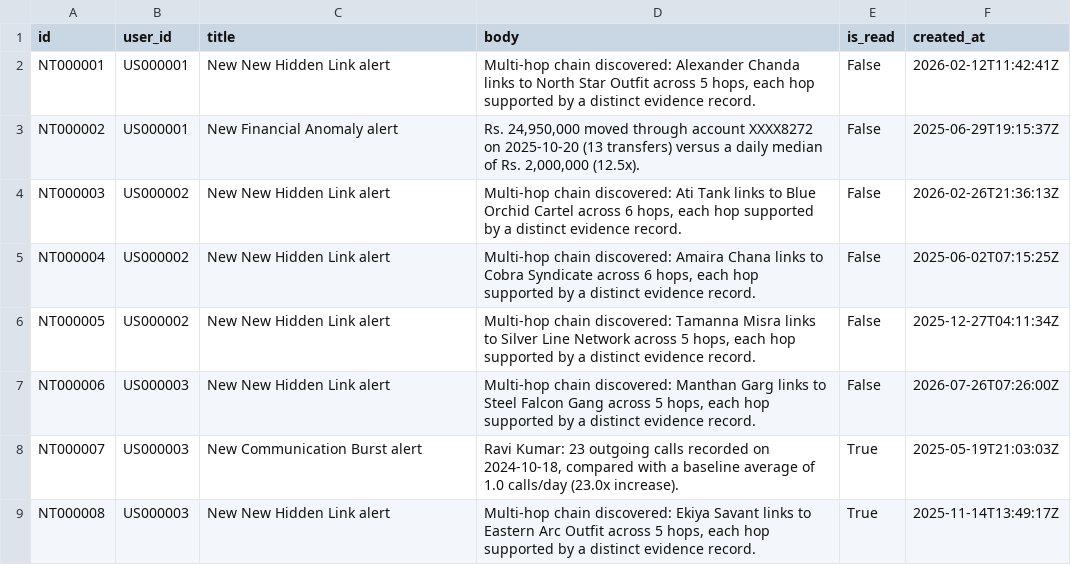
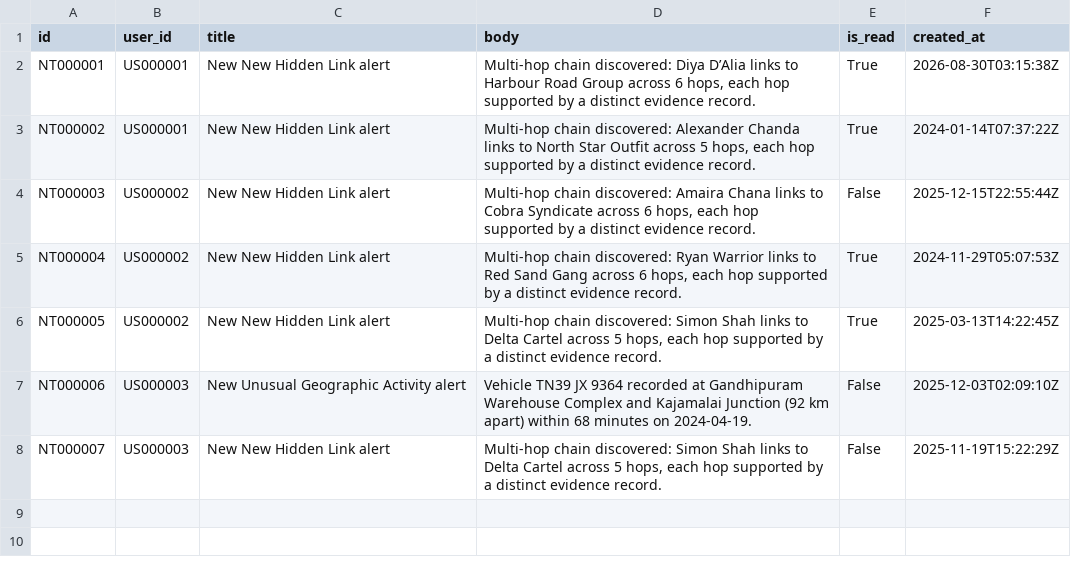
Before and after one commit to AswinNS-dev/DRISHYAM, a CSV file: data/notifications.csv, drawn as a sheet.

```diff
--- a/data/notifications.csv
+++ b/data/notifications.csv
@@ -1,9 +1,8 @@
 id,user_id,title,body,is_read,created_at
-NT000001,US000001,New New Hidden Link alert,"Multi-hop chain discovered: Alexander Chanda links to North Star Outfit across 5 hops, each hop supported by a distinct evidence record.",False,2026-02-12T11:42:41Z
-NT000002,US000001,New Financial Anomaly alert,"Rs. 24,950,000 moved through account XXXX8272 on 2025-10-20 (13 transfers) versus a daily median of Rs. 2,000,000 (12.5x).",False,2025-06-29T19:15:37Z
-NT000003,US000002,New New Hidden Link alert,"Multi-hop chain discovered: Ati Tank links to Blue Orchid Cartel across 6 hops, each hop supported by a distinct evidence record.",False,2026-02-26T21:36:13Z
-NT000004,US000002,New New Hidden Link alert,"Multi-hop chain discovered: Amaira Chana links to Cobra Syndicate across 6 hops, each hop supported by a distinct evidence record.",False,2025-06-02T07:15:25Z
-NT000005,US000002,New New Hidden Link alert,"Multi-hop chain discovered: Tamanna Misra links to Silver Line Network across 5 hops, each hop supported by a distinct evidence record.",False,2025-12-27T04:11:34Z
-NT000006,US000003,New New Hidden Link alert,"Multi-hop chain discovered: Manthan Garg links to Steel Falcon Gang across 5 hops, each hop supported by a distinct evidence record.",False,2026-07-26T07:26:00Z
-NT000007,US000003,New Communication Burst alert,"Ravi Kumar: 23 outgoing calls recorded on 2024-10-18, compared with a baseline average of 1.0 calls/day (23.0x increase).",True,2025-05-19T21:03:03Z
-NT000008,US000003,New New Hidden Link alert,"Multi-hop chain discovered: Ekiya Savant links to Eastern Arc Outfit across 5 hops, each hop supported by a distinct evidence record.",True,2025-11-14T13:49:17Z
+NT000001,US000001,New New Hidden Link alert,"Multi-hop chain discovered: Diya D’Alia links to Harbour Road Group across 6 hops, each hop supported by a distinct evidence record.",True,2026-08-30T03:15:38Z
+NT000002,US000001,New New Hidden Link alert,"Multi-hop chain discovered: Alexander Chanda links to North Star Outfit across 5 hops, each hop supported by a distinct evidence record.",True,2024-01-14T07:37:22Z
+NT000003,US000002,New New Hidden Link alert,"Multi-hop chain discovered: Amaira Chana links to Cobra Syndicate across 6 hops, each hop supported by a distinct evidence record.",False,2025-12-15T22:55:44Z
+NT000004,US000002,New New Hidden Link alert,"Multi-hop chain discovered: Ryan Warrior links to Red Sand Gang across 6 hops, each hop supported by a distinct evidence record.",True,2024-11-29T05:07:53Z
+NT000005,US000002,New New Hidden Link alert,"Multi-hop chain discovered: Simon Shah links to Delta Cartel across 5 hops, each hop supported by a distinct evidence record.",True,2025-03-13T14:22:45Z
+NT000006,US000003,New Unusual Geographic Activity alert,Vehicle TN39 JX 9364 recorded at Gandhipuram Warehouse Complex and Kajamalai Junction (92 km apart) within 68 minutes on 2024-04-19.,False,2025-12-03T02:09:10Z
+NT000007,US000003,New New Hidden Link alert,"Multi-hop chain discovered: Simon Shah links to Delta Cartel across 5 hops, each hop supported by a distinct evidence record.",False,2025-11-19T15:22:29Z
```
Also changed, not shown: data/audit_logs.csv, data/entity_matches.csv, 42 other files.
